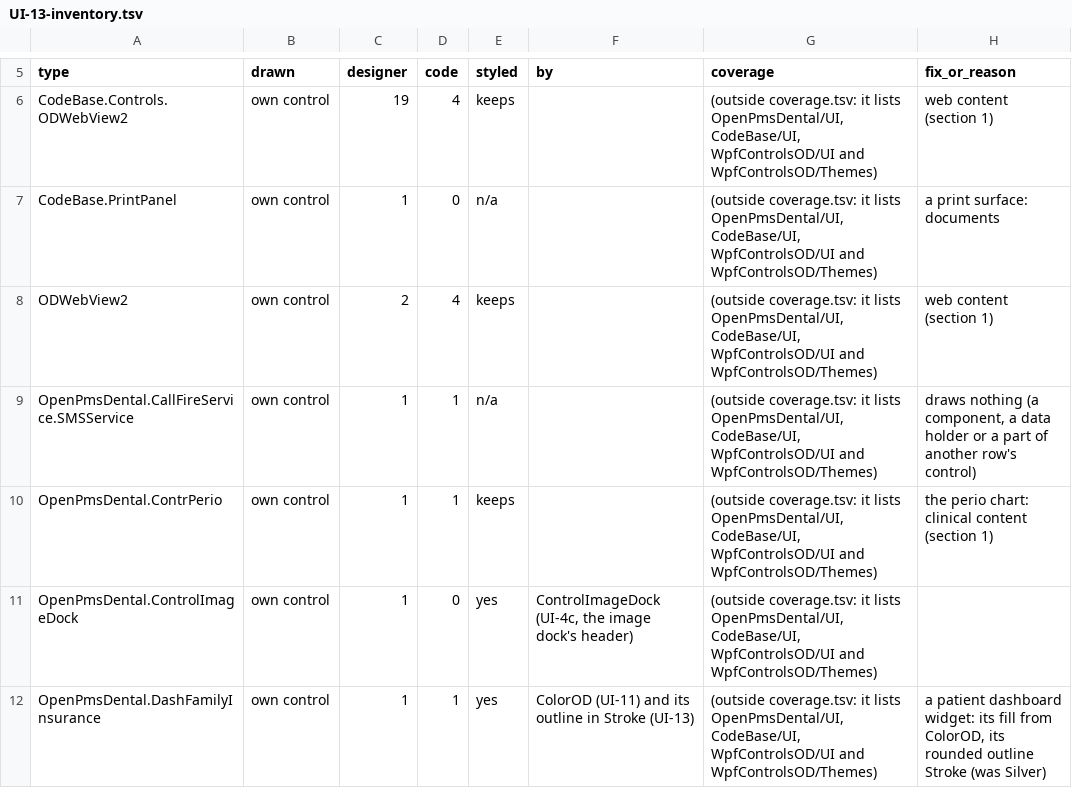
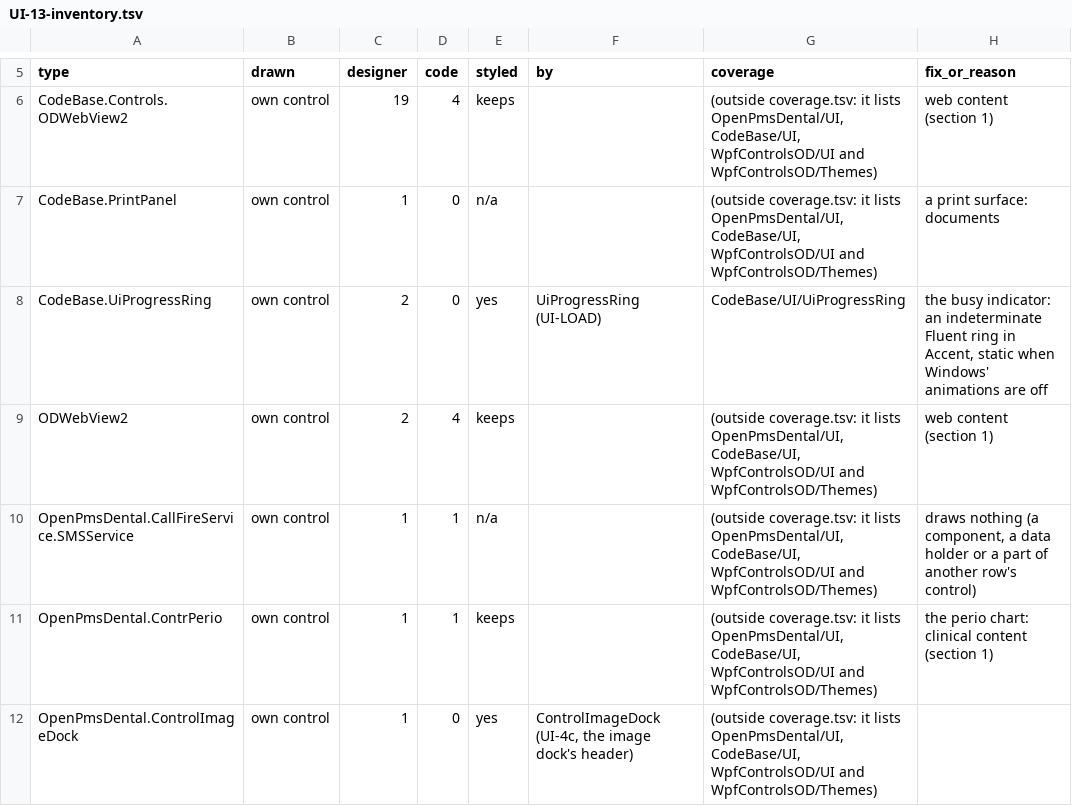
Before and after one commit to Marysville-Dental-Center/OpenPMS-Dental, a TSV file: docs/port-notes/UI-13-inventory.tsv, drawn as a sheet; only a part is shown, gaps mark what is left out; the shorter side is filled out with more unchanged rows; the diff covers the shown part only.

```diff
--- a/docs/port-notes/UI-13-inventory.tsv
+++ b/docs/port-notes/UI-13-inventory.tsv
@@ -7,2 +7,3 @@ CodeBase.Controls.ODWebView2	own control	19	4	keeps		(outside coverage.tsv: it l
 CodeBase.PrintPanel	own control	1	0	n/a		(outside coverage.tsv: it lists OpenPmsDental/UI, CodeBase/UI, WpfControlsOD/UI and WpfControlsOD/Themes)	a print surface: documents
+CodeBase.UiProgressRing	own control	2	0	yes	UiProgressRing (UI-LOAD)	CodeBase/UI/UiProgressRing	the busy indicator: an indeterminate Fluent ring in Accent, static when Windows' animations are off
 ODWebView2	own control	2	4	keeps		(outside coverage.tsv: it lists OpenPmsDental/UI, CodeBase/UI, WpfControlsOD/UI and WpfControlsOD/Themes)	web content (section 1)
```
Also changed, not shown: 1 removed row and 2 edited cells elsewhere in this file, 8 other files.
